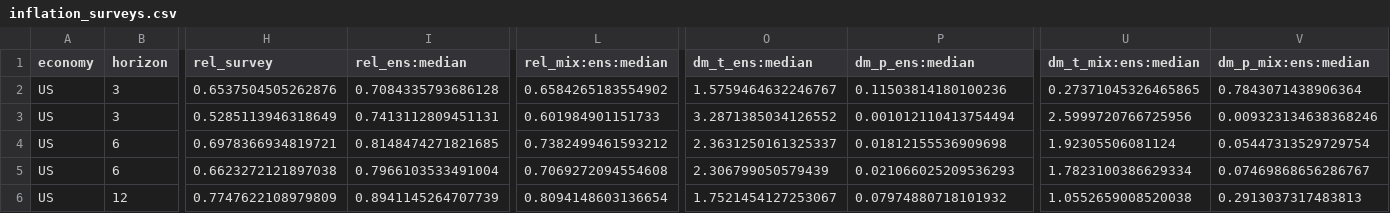
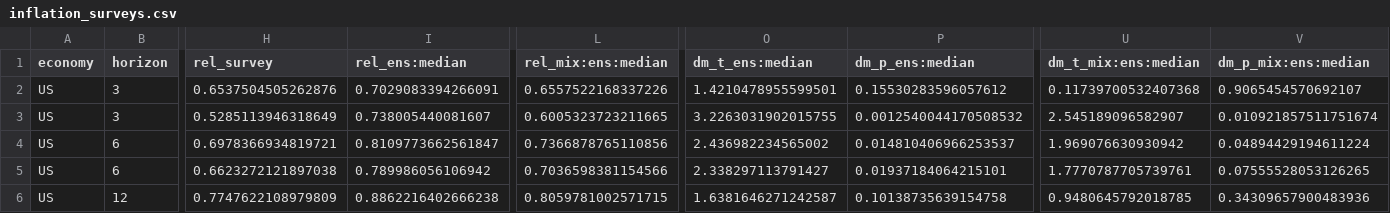
Before and after one commit to alperdroid/bondpredictor, a CSV file: docs/inflation_surveys.csv, drawn as a sheet; only a part is shown, gaps mark what is left out; the diff covers the shown part only; the diff names each change by its address in the sheet, - before the commit and + after, or states it on an @@ line.

```diff
--- a/docs/inflation_surveys.csv
+++ b/docs/inflation_surveys.csv
-I2 (rel_ens:median): 0.7084335793686128
+I2 (rel_ens:median): 0.7029083394266091
-L2 (rel_mix:ens:median): 0.6584265183554902
+L2 (rel_mix:ens:median): 0.6557522168337226
-O2 (dm_t_ens:median): 1.5759464632246767
+O2 (dm_t_ens:median): 1.4210478955599501
-P2 (dm_p_ens:median): 0.11503814180100236
+P2 (dm_p_ens:median): 0.15530283596057612
-U2 (dm_t_mix:ens:median): 0.27371045326465865
+U2 (dm_t_mix:ens:median): 0.11739700532407368
-V2 (dm_p_mix:ens:median): 0.7843071438906364
+V2 (dm_p_mix:ens:median): 0.9065454570692107
-I3 (rel_ens:median): 0.7413112809451131
+I3 (rel_ens:median): 0.738005440081607
-L3 (rel_mix:ens:median): 0.601984901151733
+L3 (rel_mix:ens:median): 0.6005323723211665
-O3 (dm_t_ens:median): 3.2871385034126552
+O3 (dm_t_ens:median): 3.2263031902015755
-P3 (dm_p_ens:median): 0.001012110413754494
+P3 (dm_p_ens:median): 0.0012540044170508532
-U3 (dm_t_mix:ens:median): 2.5999720766725956
+U3 (dm_t_mix:ens:median): 2.545189096582907
-V3 (dm_p_mix:ens:median): 0.009323134638368246
+V3 (dm_p_mix:ens:median): 0.010921857511751674
-I4 (rel_ens:median): 0.8148474271821685
+I4 (rel_ens:median): 0.8109773662561847
-L4 (rel_mix:ens:median): 0.7382499461593212
+L4 (rel_mix:ens:median): 0.7366878765110856
-O4 (dm_t_ens:median): 2.3631250161325337
+O4 (dm_t_ens:median): 2.436982234565002
-P4 (dm_p_ens:median): 0.01812155536909698
+P4 (dm_p_ens:median): 0.014810406966253537
-U4 (dm_t_mix:ens:median): 1.92305506081124
+U4 (dm_t_mix:ens:median): 1.969076630930942
-V4 (dm_p_mix:ens:median): 0.05447313529729754
+V4 (dm_p_mix:ens:median): 0.04894429194611224
-I5 (rel_ens:median): 0.7966103533491004
+I5 (rel_ens:median): 0.789986056106942
-L5 (rel_mix:ens:median): 0.7069272094554608
+L5 (rel_mix:ens:median): 0.7036598381154566
-O5 (dm_t_ens:median): 2.306799050579439
+O5 (dm_t_ens:median): 2.338297113791427
-P5 (dm_p_ens:median): 0.021066025209536293
+P5 (dm_p_ens:median): 0.01937184064215101
-U5 (dm_t_mix:ens:median): 1.7823100386629334
+U5 (dm_t_mix:ens:median): 1.7770787705739761
-V5 (dm_p_mix:ens:median): 0.07469868656286767
+V5 (dm_p_mix:ens:median): 0.07555528053126265
-I6 (rel_ens:median): 0.8941145264707739
+I6 (rel_ens:median): 0.8862216402666238
-L6 (rel_mix:ens:median): 0.8094148603136654
+L6 (rel_mix:ens:median): 0.8059781002571715
-O6 (dm_t_ens:median): 1.7521454127253067
+O6 (dm_t_ens:median): 1.6381646271242587
-P6 (dm_p_ens:median): 0.07974880718101932
+P6 (dm_p_ens:median): 0.10138735639154758
-U6 (dm_t_mix:ens:median): 1.0552659008520038
+U6 (dm_t_mix:ens:median): 0.9480645792018785
-V6 (dm_p_mix:ens:median): 0.2913037317483813
+V6 (dm_p_mix:ens:median): 0.34309657900483936
```
Also changed, not shown: 30 edited cells elsewhere in this file, docs/inflation_report.csv, 16 other files.
